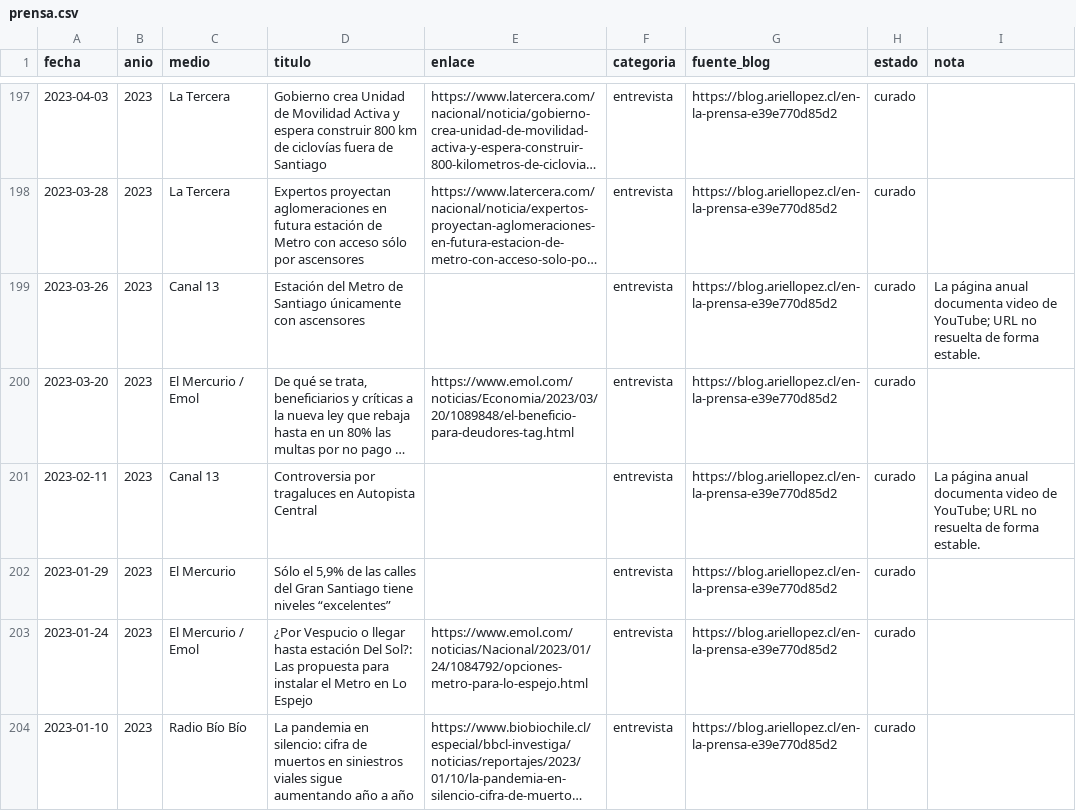
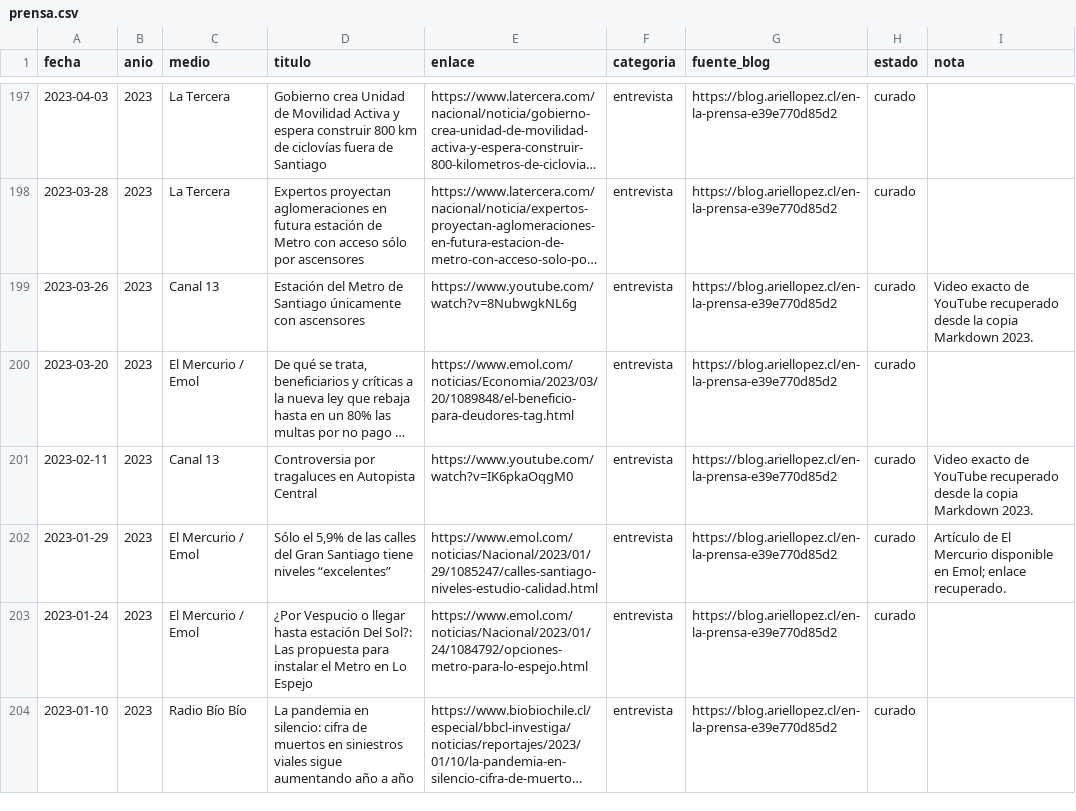
Before and after one commit to arieIIopez/arieIIopez, a CSV file: archivo/prensa/prensa.csv, drawn as a sheet; only a part is shown, gaps mark what is left out; long unchanged cells end in …; the diff covers the shown part only; the diff names each change by its address in the sheet, - before the commit and + after, or states it on an @@ line.

```diff
--- a/archivo/prensa/prensa.csv
+++ b/archivo/prensa/prensa.csv
-E199 (enlace): (empty)
+E199 (enlace): https://www.youtube.com/watch?v=8NubwgkNL6g
-I199 (nota): La página anual documenta video de YouTube; URL no resuelta de forma estable.
+I199 (nota): Video exacto de YouTube recuperado desde la copia Markdown 2023.
-E201 (enlace): (empty)
+E201 (enlace): https://www.youtube.com/watch?v=IK6pkaOqgM0
-I201 (nota): La página anual documenta video de YouTube; URL no resuelta de forma estable.
+I201 (nota): Video exacto de YouTube recuperado desde la copia Markdown 2023.
-C202 (medio): El Mercurio
+C202 (medio): El Mercurio / Emol
-E202 (enlace): (empty)
+E202 (enlace): https://www.emol.com/noticias/Nacional/2023/01/29/1085247/calles-santiago-niveles-estudio-calidad.html
-I202 (nota): (empty)
+I202 (nota): Artículo de El Mercurio disponible en Emol; enlace recuperado.
```
Also changed, not shown: 10 edited cells elsewhere in this file.
